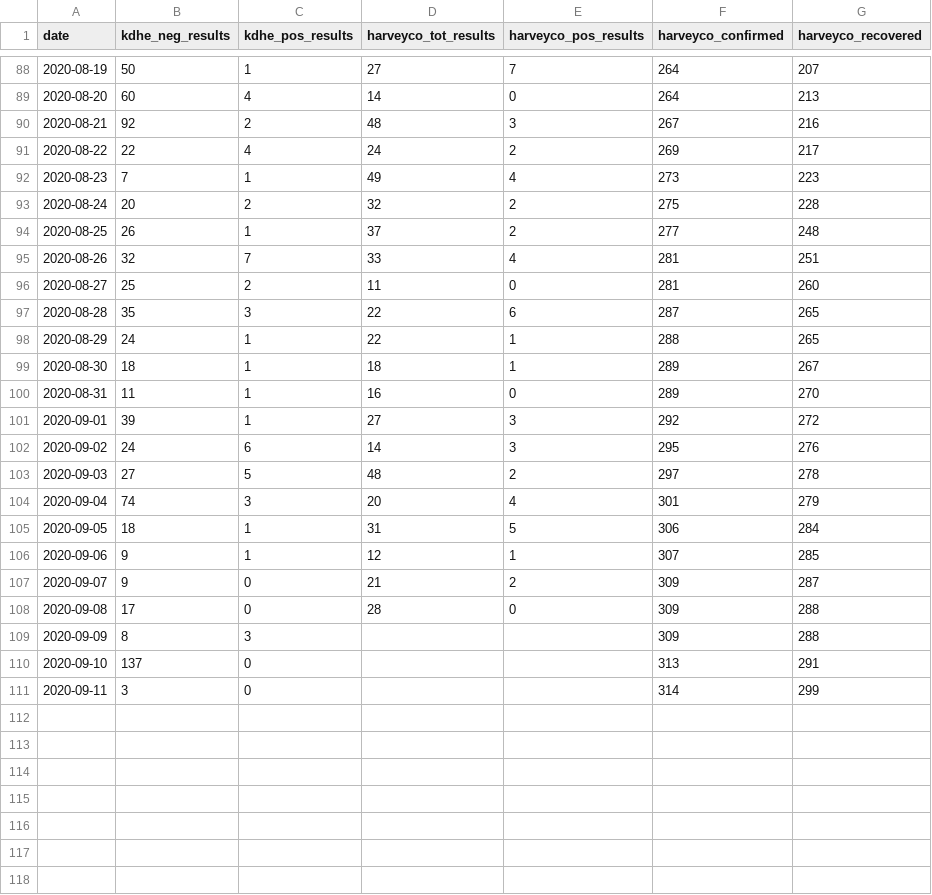
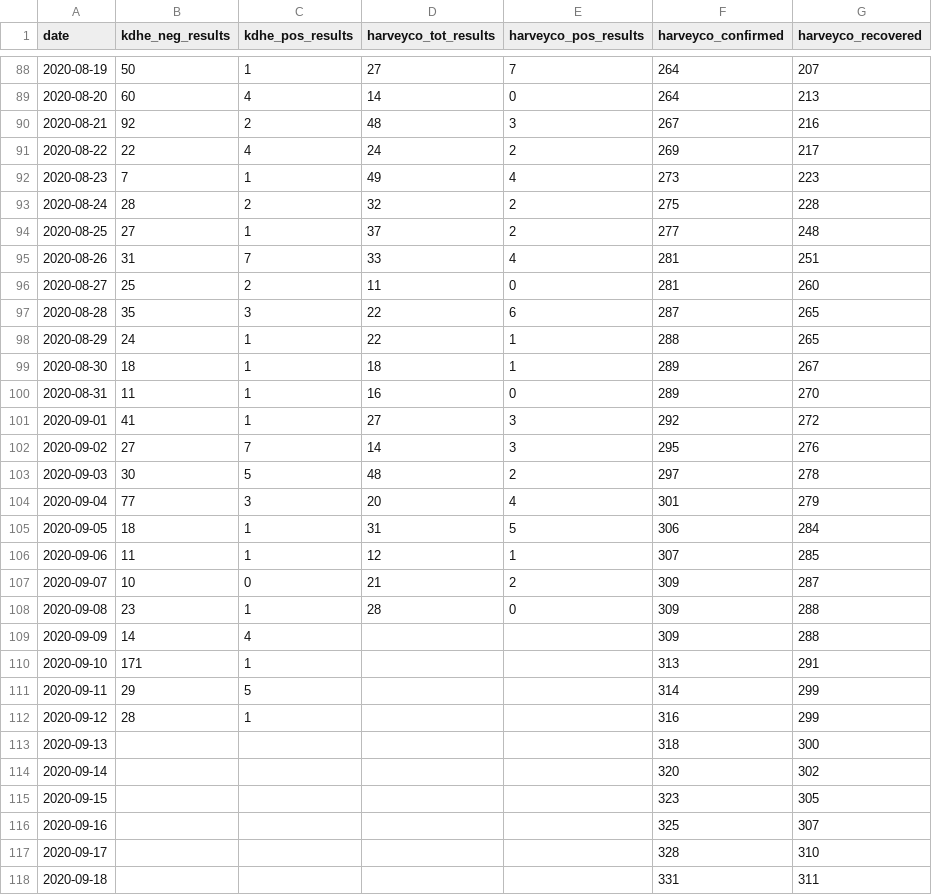
Before and after one commit to jgoerzen/covid19-data, a CSV file: harveycodata.csv, drawn as a sheet; only a part is shown, gaps mark what is left out; the diff covers the shown part only.

Commit message:
data update

```diff
--- a/harveycodata.csv
+++ b/harveycodata.csv
@@ -92,5 +92,5 @@ date,kdhe_neg_results,kdhe_pos_results,harveyco_tot_results,harveyco_pos_results
 2020-08-23,7,1,49,4,273,223
-2020-08-24,20,2,32,2,275,228
-2020-08-25,26,1,37,2,277,248
-2020-08-26,32,7,33,4,281,251
+2020-08-24,28,2,32,2,275,228
+2020-08-25,27,1,37,2,277,248
+2020-08-26,31,7,33,4,281,251
 2020-08-27,25,2,11,0,281,260
@@ -100,12 +100,19 @@ date,kdhe_neg_results,kdhe_pos_results,harveyco_tot_results,harveyco_pos_results
 2020-08-31,11,1,16,0,289,270
-2020-09-01,39,1,27,3,292,272
-2020-09-02,24,6,14,3,295,276
-2020-09-03,27,5,48,2,297,278
-2020-09-04,74,3,20,4,301,279
+2020-09-01,41,1,27,3,292,272
+2020-09-02,27,7,14,3,295,276
+2020-09-03,30,5,48,2,297,278
+2020-09-04,77,3,20,4,301,279
 2020-09-05,18,1,31,5,306,284
-2020-09-06,9,1,12,1,307,285
-2020-09-07,9,0,21,2,309,287
-2020-09-08,17,0,28,0,309,288
-2020-09-09,8,3,,,309,288
-2020-09-10,137,0,,,313,291
-2020-09-11,3,0,,,314,299
+2020-09-06,11,1,12,1,307,285
+2020-09-07,10,0,21,2,309,287
+2020-09-08,23,1,28,0,309,288
+2020-09-09,14,4,,,309,288
+2020-09-10,171,1,,,313,291
+2020-09-11,29,5,,,314,299
+2020-09-12,28,1,,,316,299
+2020-09-13,,,,,318,300
+2020-09-14,,,,,320,302
+2020-09-15,,,,,323,305
+2020-09-16,,,,,325,307
+2020-09-17,,,,,328,310
+2020-09-18,,,,,331,311
```
Also changed, not shown: 8 edited cells elsewhere in this file.
